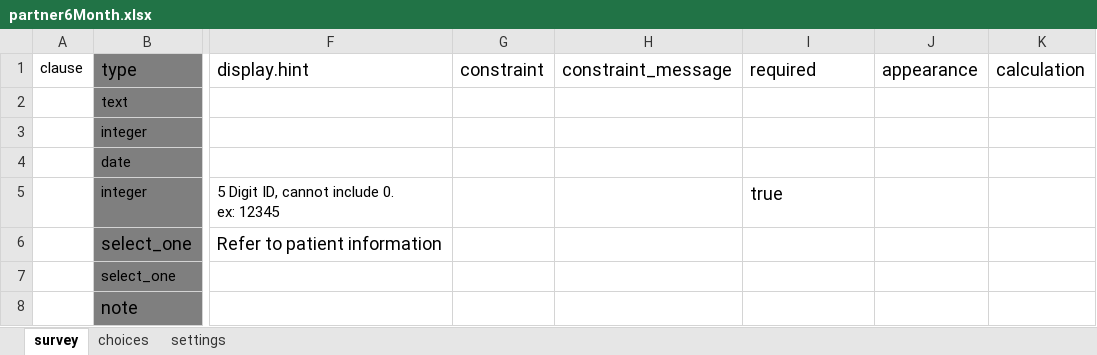
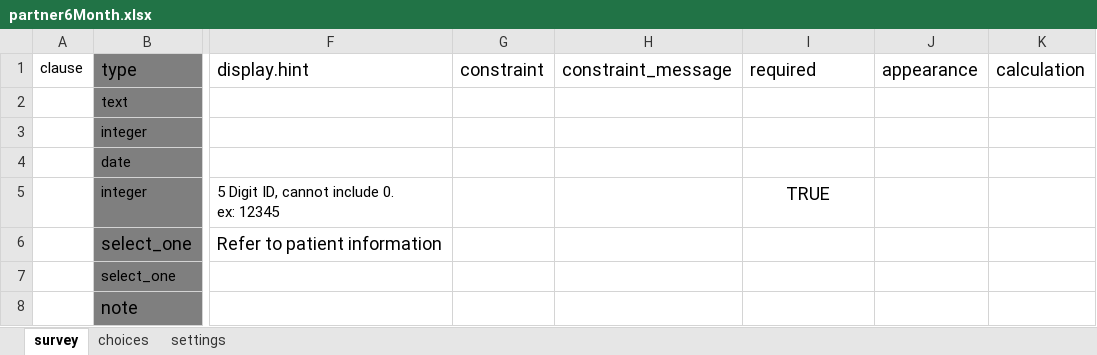
Before and after one commit to magogt/opendatakit.survey-js-clean, an Excel workbook: app/tables/maleClients/forms/partner6Month/partner6Month.xlsx, sheet survey, drawn as a sheet; only a part is shown, gaps mark what is left out; values as stored, in another font and other column widths than the file's, no borders; the diff names each change by its address in the sheet, - before the commit and + after, or states it on an @@ line.

Commit message:
Clean up the xlsx conversion script and xlsx forms to have the correct value for true or false

```diff
--- a/app/tables/maleClients/forms/partner6Month/partner6Month.xlsx (sheet survey)
+++ b/app/tables/maleClients/forms/partner6Month/partner6Month.xlsx (sheet survey)
-I5: true
+I5: TRUE
-I5 alignment: left
+I5 alignment: center
```
Also changed, not shown: app/tables/femaleClients/forms/addClient/addClient.xlsx, app/tables/femaleClients/forms/client6Month/client6Month.xlsx, 14 other files.
